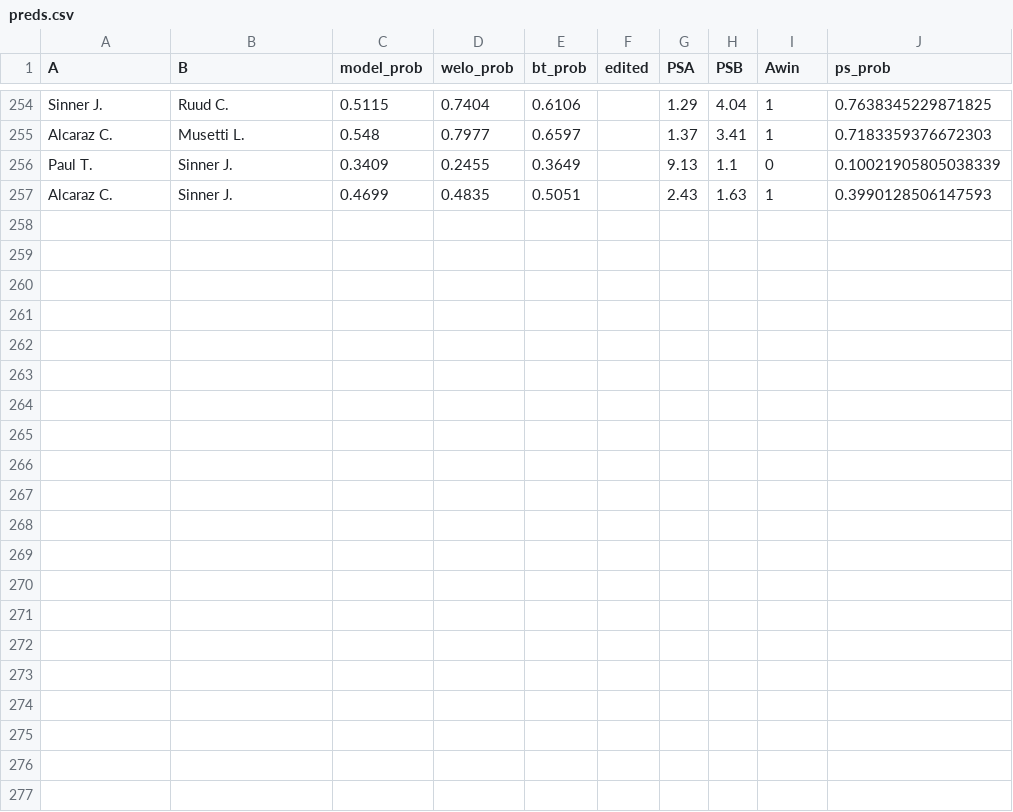
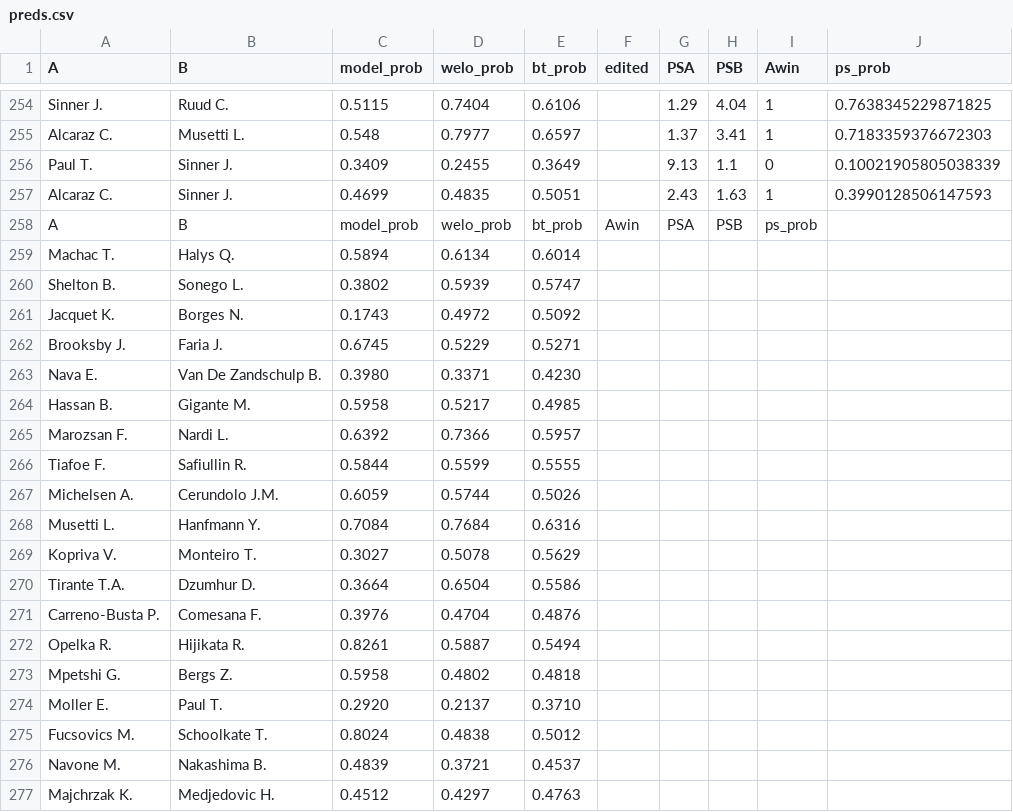
Before and after one commit to Faxulous/tennisgnn_predictions, a CSV file: preds.csv, drawn as a sheet; only a part is shown, gaps mark what is left out.

Commit message:
day 1 roland garros

```diff
--- a/preds.csv
+++ b/preds.csv
@@ -257 +257,21 @@ Paul T.,Sinner J.,0.3409,0.2455,0.3649,,9.13,1.1,0,0.10021905805038339
 Alcaraz C.,Sinner J.,0.4699,0.4835,0.5051,,2.43,1.63,1,0.3990128506147593
+A,B,model_prob,welo_prob,bt_prob,Awin,PSA,PSB,ps_prob
+Machac T.,Halys Q.,0.5894,0.6134,0.6014,,,,
+Shelton B.,Sonego L.,0.3802,0.5939,0.5747,,,,
+Jacquet K.,Borges N.,0.1743,0.4972,0.5092,,,,
+Brooksby J.,Faria J.,0.6745,0.5229,0.5271,,,,
+Nava E.,Van De Zandschulp B.,0.3980,0.3371,0.4230,,,,
+Hassan B.,Gigante M.,0.5958,0.5217,0.4985,,,,
+Marozsan F.,Nardi L.,0.6392,0.7366,0.5957,,,,
+Tiafoe F.,Safiullin R.,0.5844,0.5599,0.5555,,,,
+Michelsen A.,Cerundolo J.M.,0.6059,0.5744,0.5026,,,,
+Musetti L.,Hanfmann Y.,0.7084,0.7684,0.6316,,,,
+Kopriva V.,Monteiro T.,0.3027,0.5078,0.5629,,,,
+Tirante T.A.,Dzumhur D.,0.3664,0.6504,0.5586,,,,
+Carreno-Busta P.,Comesana F.,0.3976,0.4704,0.4876,,,,
+Opelka R.,Hijikata R.,0.8261,0.5887,0.5494,,,,
+Mpetshi G.,Bergs Z.,0.5958,0.4802,0.4818,,,,
+Moller E.,Paul T.,0.2920,0.2137,0.3710,,,,
+Fucsovics M.,Schoolkate T.,0.8024,0.4838,0.5012,,,,
+Navone M.,Nakashima B.,0.4839,0.3721,0.4537,,,,
+Majchrzak K.,Medjedovic H.,0.4512,0.4297,0.4763,,,,
```
